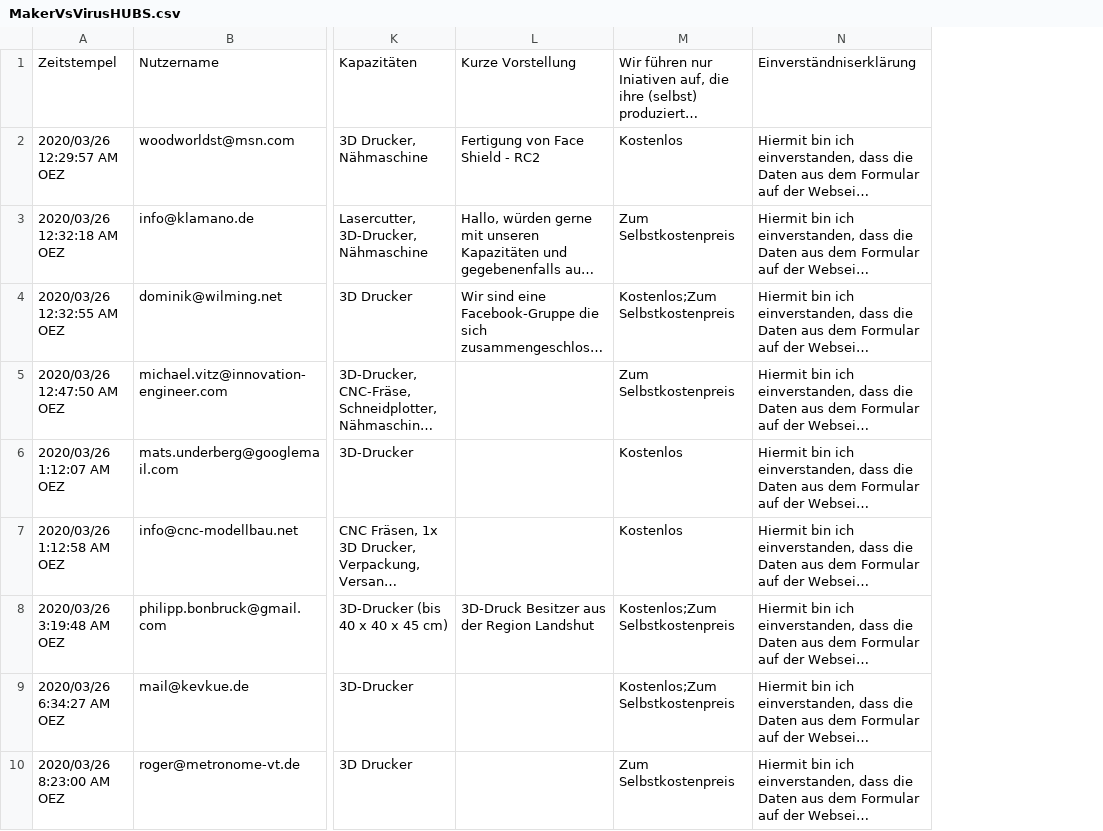
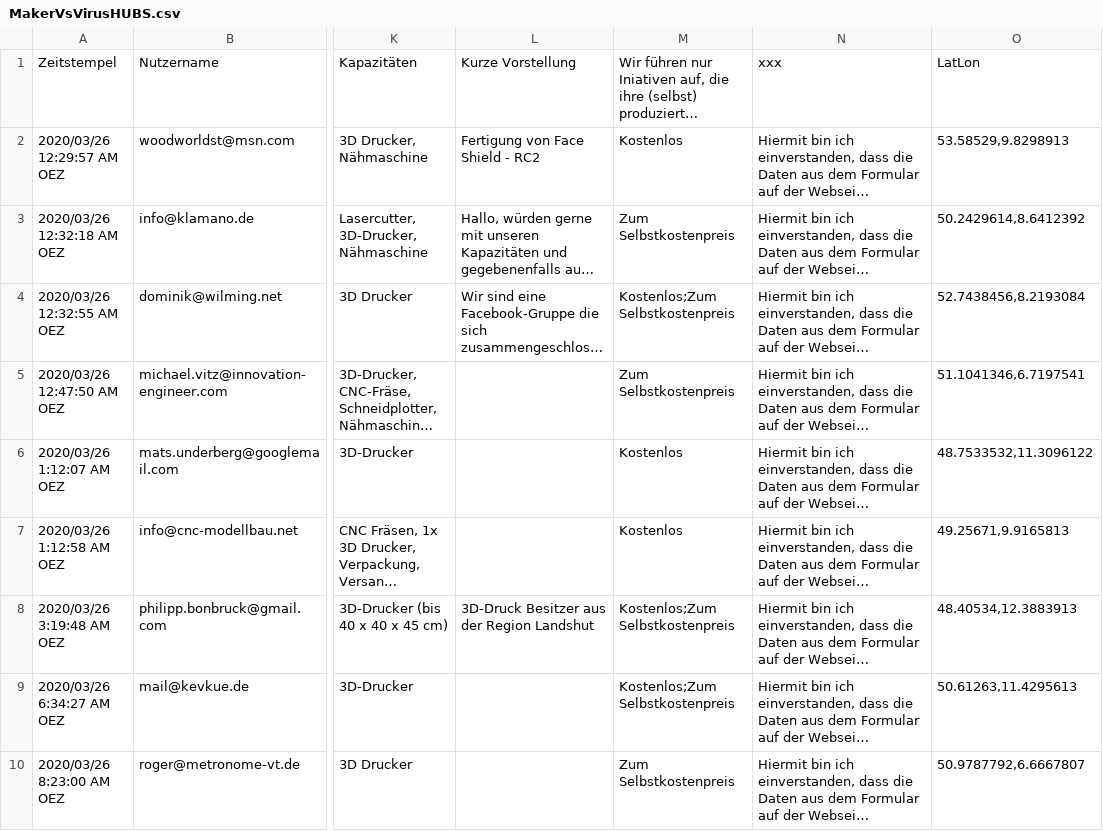
Before and after one commit to CloudCannon/hydra-jekyll-template, a CSV file: _data/MakerVsVirusHUBS.csv, drawn as a sheet; only a part is shown, gaps mark what is left out; long unchanged cells end in …; the diff names each change by its address in the sheet, - before the commit and + after, or states it on an @@ line.

```diff
--- a/_data/MakerVsVirusHUBS.csv
+++ b/_data/MakerVsVirusHUBS.csv
+column O, rows 1-10: LatLon | 53.58529,9.8298913 | 50.2429614,8.6412392 | 52.7438456,8.2193084 | 51.1041346,6.7197541 | 48.7533532,11.3096122 | 49.25671,9.9165813 | 48.40534,12.3883913 | 50.61263,11.4295613 | 50.9787792,6.6667807
-N1: Einverständniserklärung
+N1: xxx
```
Also changed, not shown: 2 other files.
